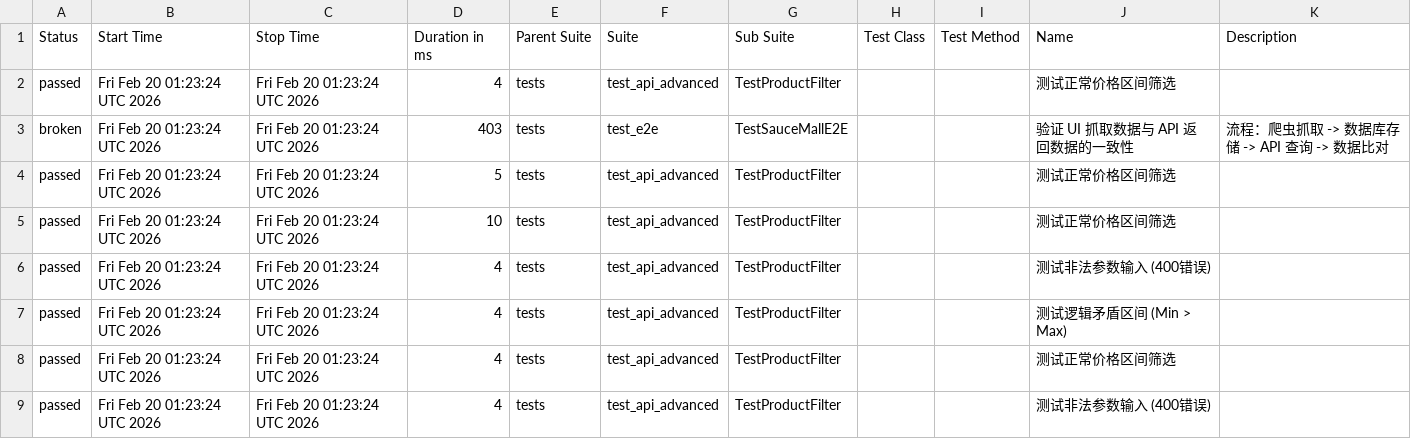
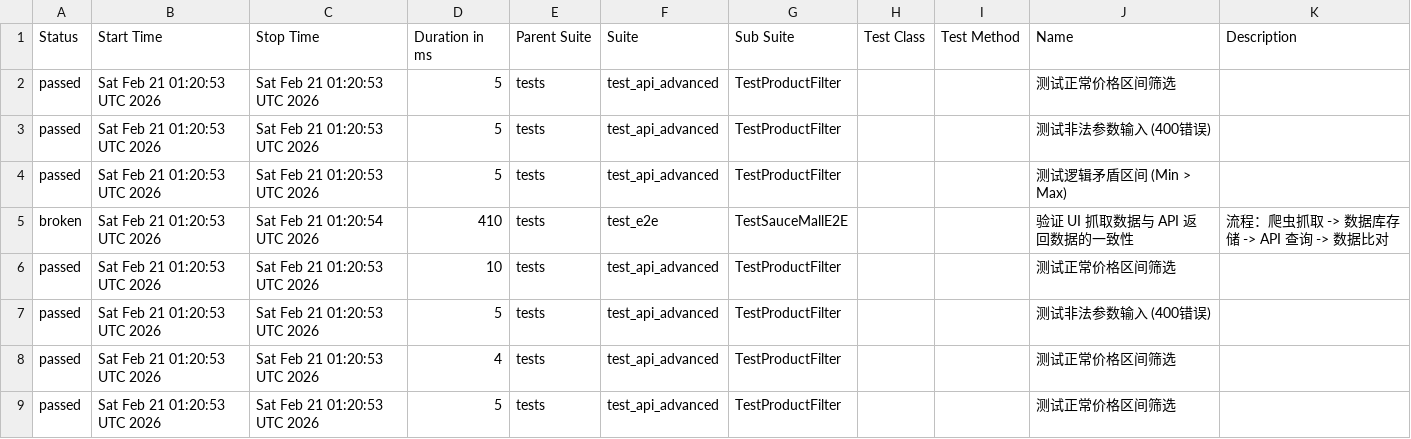
Before and after one commit to Junx20710/SauceMall-Monitor, a CSV file: data/suites.csv, drawn as a sheet.

```diff
--- a/data/suites.csv
+++ b/data/suites.csv
@@ -1,9 +1,9 @@
 "Status","Start Time","Stop Time","Duration in ms","Parent Suite","Suite","Sub Suite","Test Class","Test Method","Name","Description"
-"passed","Fri Feb 20 01:23:24 UTC 2026","Fri Feb 20 01:23:24 UTC 2026","4","tests","test_api_advanced","TestProductFilter","","","测试正常价格区间筛选",""
-"broken","Fri Feb 20 01:23:24 UTC 2026","Fri Feb 20 01:23:24 UTC 2026","403","tests","test_e2e","TestSauceMallE2E","","","验证 UI 抓取数据与 API 返回数据的一致性","流程：爬虫抓取 -> 数据库存储 -> API 查询 -> 数据比对"
-"passed","Fri Feb 20 01:23:24 UTC 2026","Fri Feb 20 01:23:24 UTC 2026","5","tests","test_api_advanced","TestProductFilter","","","测试正常价格区间筛选",""
-"passed","Fri Feb 20 01:23:24 UTC 2026","Fri Feb 20 01:23:24 UTC 2026","10","tests","test_api_advanced","TestProductFilter","","","测试正常价格区间筛选",""
-"passed","Fri Feb 20 01:23:24 UTC 2026","Fri Feb 20 01:23:24 UTC 2026","4","tests","test_api_advanced","TestProductFilter","","","测试非法参数输入 (400错误)",""
-"passed","Fri Feb 20 01:23:24 UTC 2026","Fri Feb 20 01:23:24 UTC 2026","4","tests","test_api_advanced","TestProductFilter","","","测试逻辑矛盾区间 (Min > Max)",""
-"passed","Fri Feb 20 01:23:24 UTC 2026","Fri Feb 20 01:23:24 UTC 2026","4","tests","test_api_advanced","TestProductFilter","","","测试正常价格区间筛选",""
-"passed","Fri Feb 20 01:23:24 UTC 2026","Fri Feb 20 01:23:24 UTC 2026","4","tests","test_api_advanced","TestProductFilter","","","测试非法参数输入 (400错误)",""
+"passed","Sat Feb 21 01:20:53 UTC 2026","Sat Feb 21 01:20:53 UTC 2026","5","tests","test_api_advanced","TestProductFilter","","","测试正常价格区间筛选",""
+"passed","Sat Feb 21 01:20:53 UTC 2026","Sat Feb 21 01:20:53 UTC 2026","5","tests","test_api_advanced","TestProductFilter","","","测试非法参数输入 (400错误)",""
+"passed","Sat Feb 21 01:20:53 UTC 2026","Sat Feb 21 01:20:53 UTC 2026","5","tests","test_api_advanced","TestProductFilter","","","测试逻辑矛盾区间 (Min > Max)",""
+"broken","Sat Feb 21 01:20:53 UTC 2026","Sat Feb 21 01:20:54 UTC 2026","410","tests","test_e2e","TestSauceMallE2E","","","验证 UI 抓取数据与 API 返回数据的一致性","流程：爬虫抓取 -> 数据库存储 -> API 查询 -> 数据比对"
+"passed","Sat Feb 21 01:20:53 UTC 2026","Sat Feb 21 01:20:53 UTC 2026","10","tests","test_api_advanced","TestProductFilter","","","测试正常价格区间筛选",""
+"passed","Sat Feb 21 01:20:53 UTC 2026","Sat Feb 21 01:20:53 UTC 2026","5","tests","test_api_advanced","TestProductFilter","","","测试非法参数输入 (400错误)",""
+"passed","Sat Feb 21 01:20:53 UTC 2026","Sat Feb 21 01:20:53 UTC 2026","4","tests","test_api_advanced","TestProductFilter","","","测试正常价格区间筛选",""
+"passed","Sat Feb 21 01:20:53 UTC 2026","Sat Feb 21 01:20:53 UTC 2026","5","tests","test_api_advanced","TestProductFilter","","","测试正常价格区间筛选",""
```
Also changed, not shown: 34 other files.
